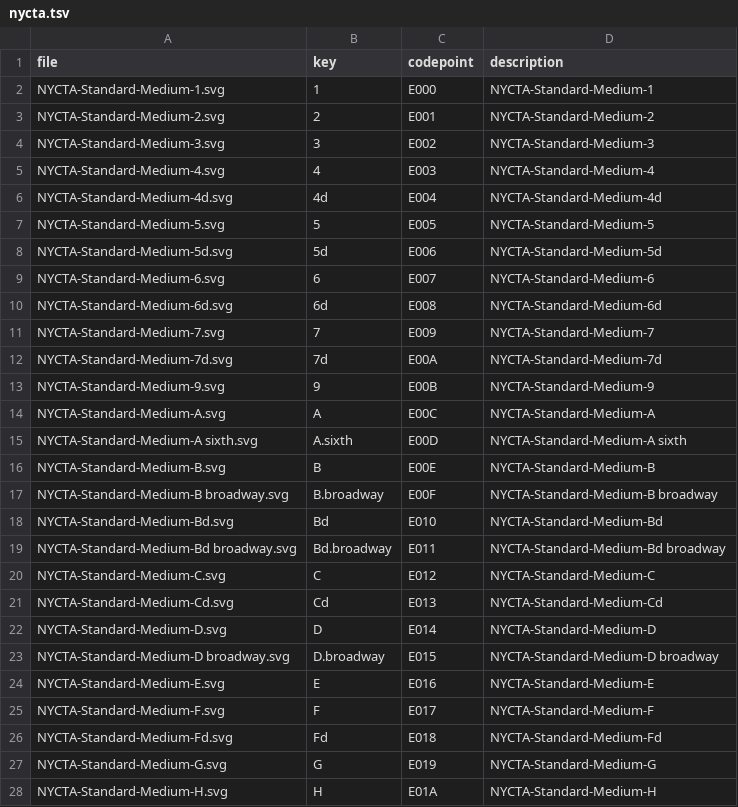
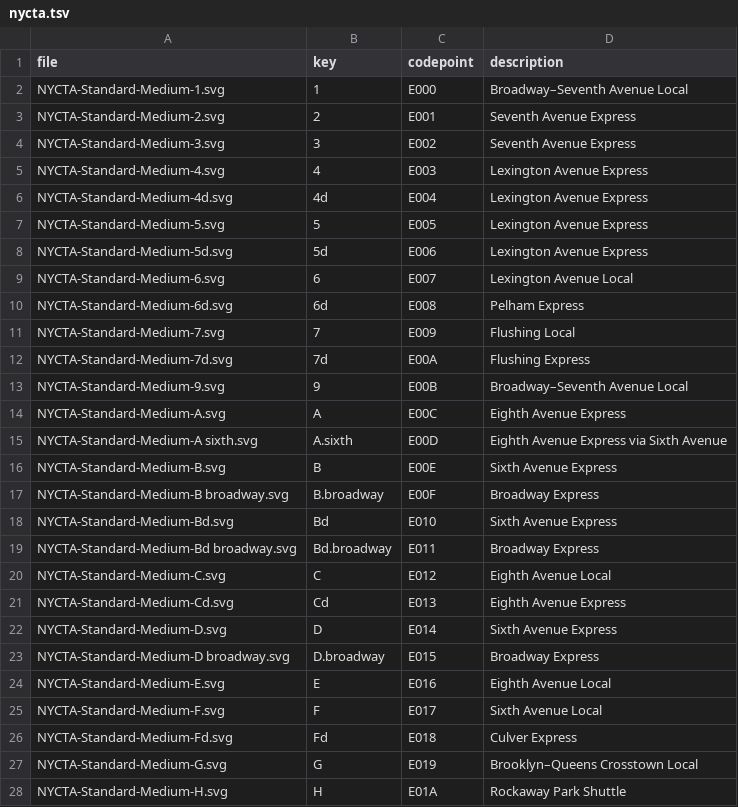
Before and after one commit to nyumathclinic/nyc-subway-bullets-font, a TSV file: data/mappings/nycta.tsv, drawn as a sheet; only a part is shown; the diff covers the shown part only.

```diff
--- a/data/mappings/nycta.tsv
+++ b/data/mappings/nycta.tsv
@@ -1,28 +1,28 @@
 file	key	codepoint	description
-NYCTA-Standard-Medium-1.svg	1	E000	NYCTA-Standard-Medium-1
-NYCTA-Standard-Medium-2.svg	2	E001	NYCTA-Standard-Medium-2
-NYCTA-Standard-Medium-3.svg	3	E002	NYCTA-Standard-Medium-3
-NYCTA-Standard-Medium-4.svg	4	E003	NYCTA-Standard-Medium-4
-NYCTA-Standard-Medium-4d.svg	4d	E004	NYCTA-Standard-Medium-4d
-NYCTA-Standard-Medium-5.svg	5	E005	NYCTA-Standard-Medium-5
-NYCTA-Standard-Medium-5d.svg	5d	E006	NYCTA-Standard-Medium-5d
-NYCTA-Standard-Medium-6.svg	6	E007	NYCTA-Standard-Medium-6
-NYCTA-Standard-Medium-6d.svg	6d	E008	NYCTA-Standard-Medium-6d
-NYCTA-Standard-Medium-7.svg	7	E009	NYCTA-Standard-Medium-7
-NYCTA-Standard-Medium-7d.svg	7d	E00A	NYCTA-Standard-Medium-7d
-NYCTA-Standard-Medium-9.svg	9	E00B	NYCTA-Standard-Medium-9
-NYCTA-Standard-Medium-A.svg	A	E00C	NYCTA-Standard-Medium-A
-NYCTA-Standard-Medium-A sixth.svg	A.sixth	E00D	NYCTA-Standard-Medium-A sixth
-NYCTA-Standard-Medium-B.svg	B	E00E	NYCTA-Standard-Medium-B
-NYCTA-Standard-Medium-B broadway.svg	B.broadway	E00F	NYCTA-Standard-Medium-B broadway
-NYCTA-Standard-Medium-Bd.svg	Bd	E010	NYCTA-Standard-Medium-Bd
-NYCTA-Standard-Medium-Bd broadway.svg	Bd.broadway	E011	NYCTA-Standard-Medium-Bd broadway
-NYCTA-Standard-Medium-C.svg	C	E012	NYCTA-Standard-Medium-C
-NYCTA-Standard-Medium-Cd.svg	Cd	E013	NYCTA-Standard-Medium-Cd
-NYCTA-Standard-Medium-D.svg	D	E014	NYCTA-Standard-Medium-D
-NYCTA-Standard-Medium-D broadway.svg	D.broadway	E015	NYCTA-Standard-Medium-D broadway
-NYCTA-Standard-Medium-E.svg	E	E016	NYCTA-Standard-Medium-E
-NYCTA-Standard-Medium-F.svg	F	E017	NYCTA-Standard-Medium-F
-NYCTA-Standard-Medium-Fd.svg	Fd	E018	NYCTA-Standard-Medium-Fd
-NYCTA-Standard-Medium-G.svg	G	E019	NYCTA-Standard-Medium-G
-NYCTA-Standard-Medium-H.svg	H	E01A	NYCTA-Standard-Medium-H
+NYCTA-Standard-Medium-1.svg	1	E000	Broadway–Seventh Avenue Local
+NYCTA-Standard-Medium-2.svg	2	E001	Seventh Avenue Express
+NYCTA-Standard-Medium-3.svg	3	E002	Seventh Avenue Express
+NYCTA-Standard-Medium-4.svg	4	E003	Lexington Avenue Express
+NYCTA-Standard-Medium-4d.svg	4d	E004	Lexington Avenue Express
+NYCTA-Standard-Medium-5.svg	5	E005	Lexington Avenue Express
+NYCTA-Standard-Medium-5d.svg	5d	E006	Lexington Avenue Express
+NYCTA-Standard-Medium-6.svg	6	E007	Lexington Avenue Local
+NYCTA-Standard-Medium-6d.svg	6d	E008	Pelham Express
+NYCTA-Standard-Medium-7.svg	7	E009	Flushing Local
+NYCTA-Standard-Medium-7d.svg	7d	E00A	Flushing Express
+NYCTA-Standard-Medium-9.svg	9	E00B	Broadway–Seventh Avenue Local
+NYCTA-Standard-Medium-A.svg	A	E00C	Eighth Avenue Express
+NYCTA-Standard-Medium-A sixth.svg	A.sixth	E00D	Eighth Avenue Express via Sixth Avenue
+NYCTA-Standard-Medium-B.svg	B	E00E	Sixth Avenue Express
+NYCTA-Standard-Medium-B broadway.svg	B.broadway	E00F	Broadway Express
+NYCTA-Standard-Medium-Bd.svg	Bd	E010	Sixth Avenue Express
+NYCTA-Standard-Medium-Bd broadway.svg	Bd.broadway	E011	Broadway Express
+NYCTA-Standard-Medium-C.svg	C	E012	Eighth Avenue Local
+NYCTA-Standard-Medium-Cd.svg	Cd	E013	Eighth Avenue Express
+NYCTA-Standard-Medium-D.svg	D	E014	Sixth Avenue Express
+NYCTA-Standard-Medium-D broadway.svg	D.broadway	E015	Broadway Express
+NYCTA-Standard-Medium-E.svg	E	E016	Eighth Avenue Local
+NYCTA-Standard-Medium-F.svg	F	E017	Sixth Avenue Local
+NYCTA-Standard-Medium-Fd.svg	Fd	E018	Culver Express
+NYCTA-Standard-Medium-G.svg	G	E019	Brooklyn–Queens Crosstown Local
+NYCTA-Standard-Medium-H.svg	H	E01A	Rockaway Park Shuttle
```
Also changed, not shown: 25 edited cells elsewhere in this file, data/mappings/all.tsv, data/mappings/r32.tsv, 15 other files.
